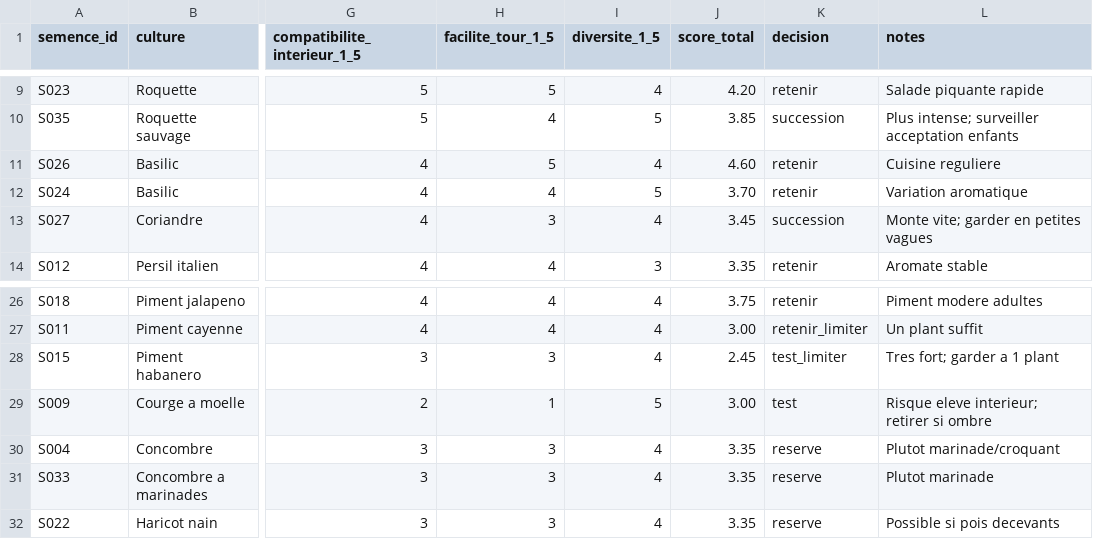
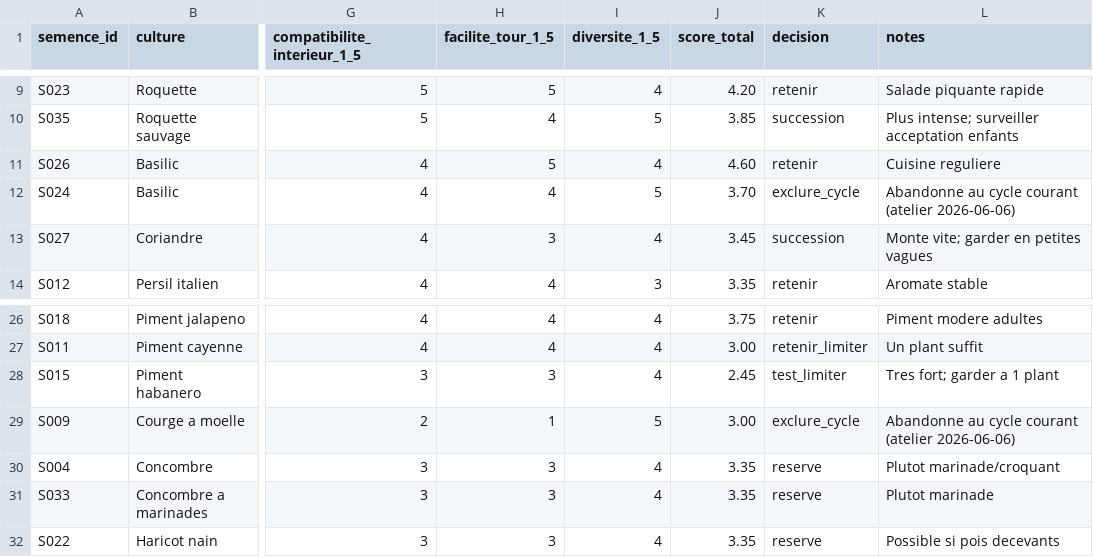
Before and after one commit to nadzzz/Tower-Garden, a CSV file: planning/scores_cultures.csv, drawn as a sheet; only a part is shown, gaps mark what is left out; the diff names each change by its address in the sheet, - before the commit and + after, or states it on an @@ line.

```diff
--- a/planning/scores_cultures.csv
+++ b/planning/scores_cultures.csv
-K12 (decision): retenir
+K12 (decision): exclure_cycle
-L12 (notes): Variation aromatique
+L12 (notes): Abandonne au cycle courant (atelier 2026-06-06)
-K29 (decision): test
+K29 (decision): exclure_cycle
-L29 (notes): Risque eleve interieur; retirer si ombre
+L29 (notes): Abandonne au cycle courant (atelier 2026-06-06)
```
Also changed, not shown: planning/plan_cycle_courant.csv, planning/plan_ensemencement.csv, 5 other files.
